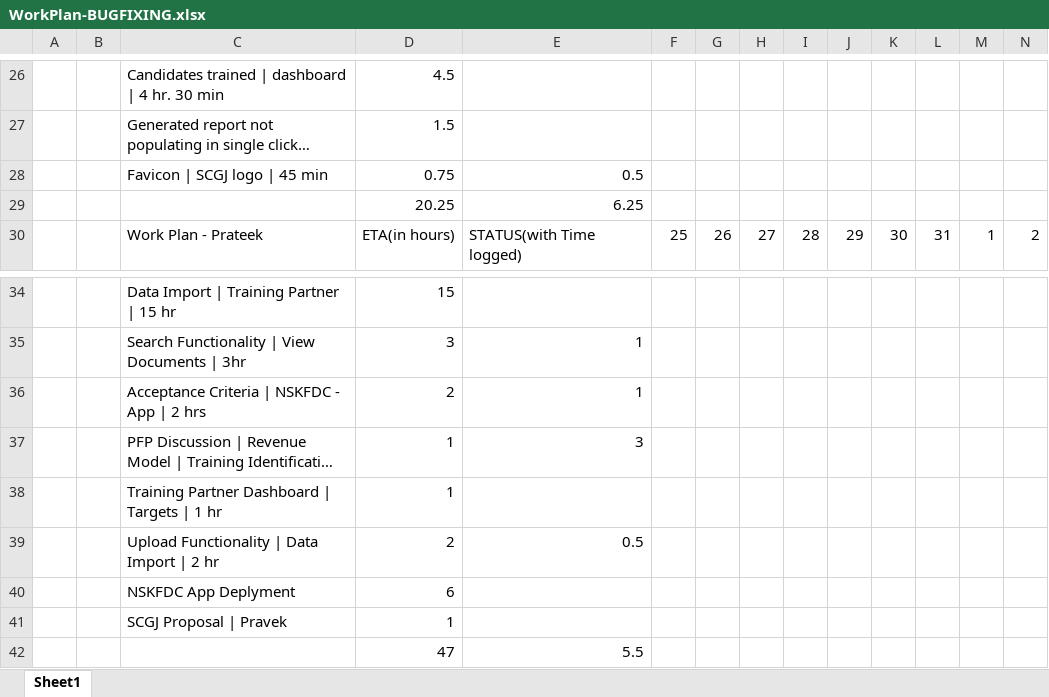
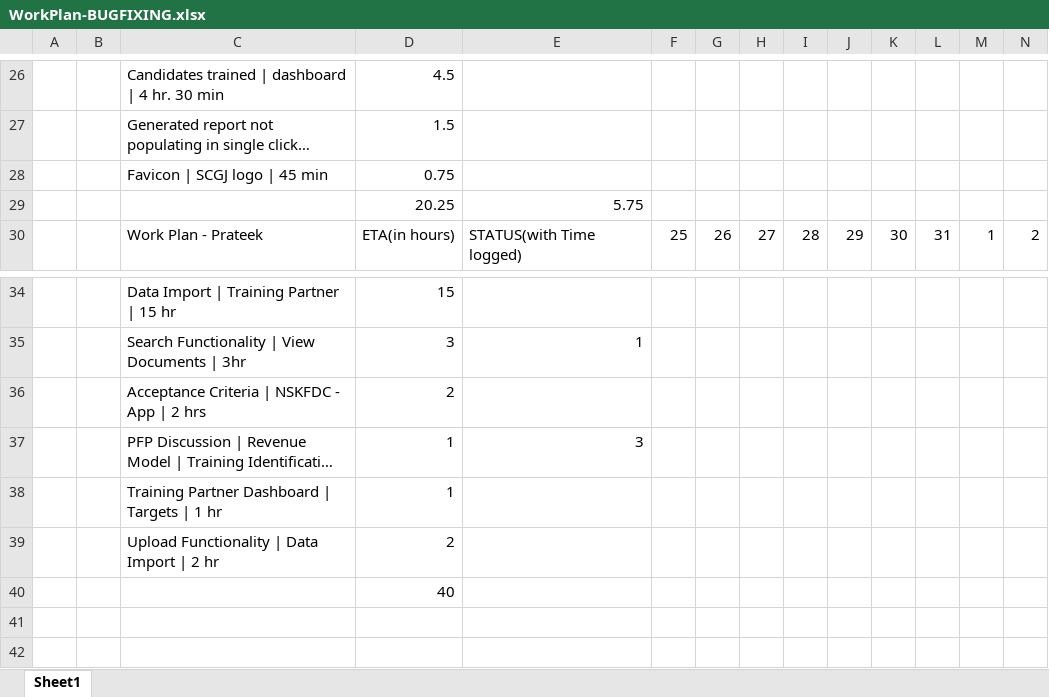
Before and after one commit to sarthakbhutani/NSKFDC-App, an Excel workbook: Requirements/WorkPlan-BUGFIXING.xlsx, sheet Sheet1, drawn as a sheet; only a part is shown, gaps mark what is left out; long unchanged cells end in …; values as stored, in another font and other column widths than the file's, no cell formats; removed rows and columns are numbered as before the commit, all else as after; rows hold the shown columns only; the diff names each change by its address in the sheet, - before the commit and + after, or states it on an @@ line.

Commit message:
Author:           Pooja Sharma Files Modified:   WorkPlan-BUGFIXING.xlsx Description:      Gantt chart updated

```diff
--- a/Requirements/WorkPlan-BUGFIXING.xlsx (sheet Sheet1)
+++ b/Requirements/WorkPlan-BUGFIXING.xlsx (sheet Sheet1)
-E28: 0.5
+E28: (empty)
-E29: 6.25
+E29: 5.75
-E36: 1
+E36: (empty)
-E39: 0.5
+E39: (empty)
-row 40:  |  | NSKFDC App Deplyment | 6
-row 41:  |  | SCGJ Proposal | Pravek | 1
-row 42:  |  |  | 47 | 5.5
+row 40:  |  |  | 40
```
Also changed, not shown: cell formats.
